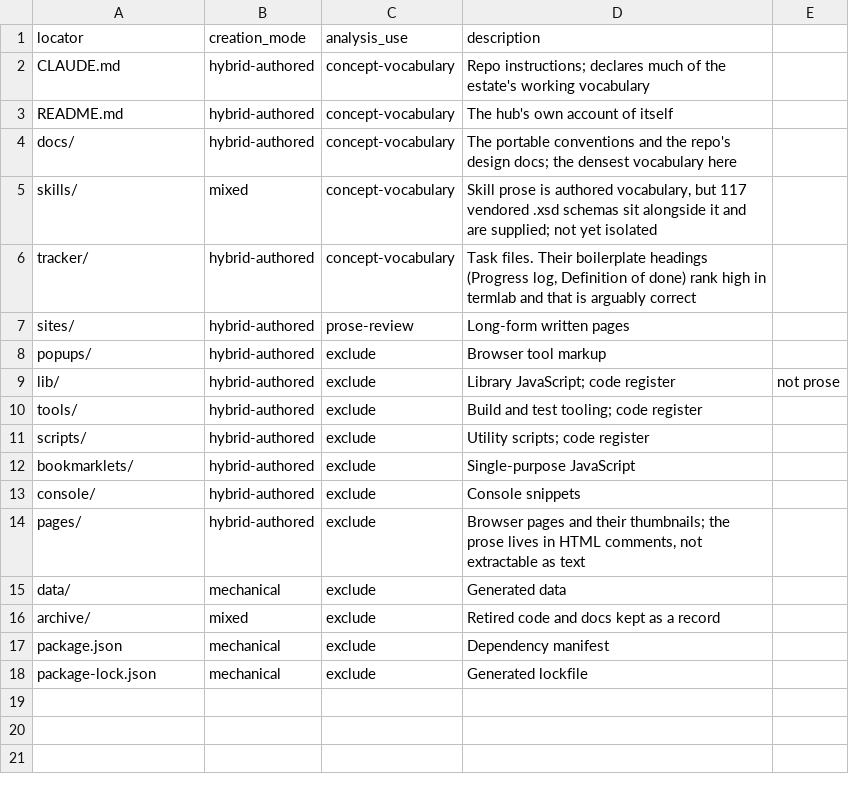
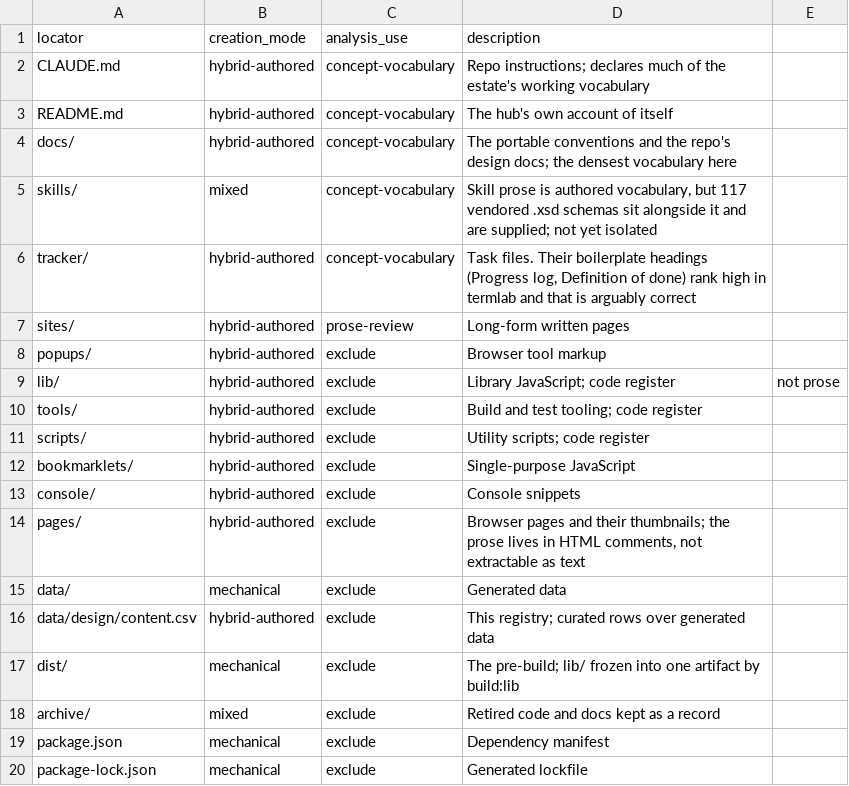
Before and after one commit to mehrlander/WebTools, a CSV file: data/design/content.csv, drawn as a sheet; the diff names each change by its address in the sheet, - before the commit and + after, or states it on an @@ line.

```diff
--- a/data/design/content.csv
+++ b/data/design/content.csv
+row 16: data/design/content.csv | hybrid-authored | exclude | This registry; curated rows over generated data
+row 17: dist/ | mechanical | exclude | The pre-build; lib/ frozen into one artifact by build:lib
```
Also changed, not shown: 9 other files.
